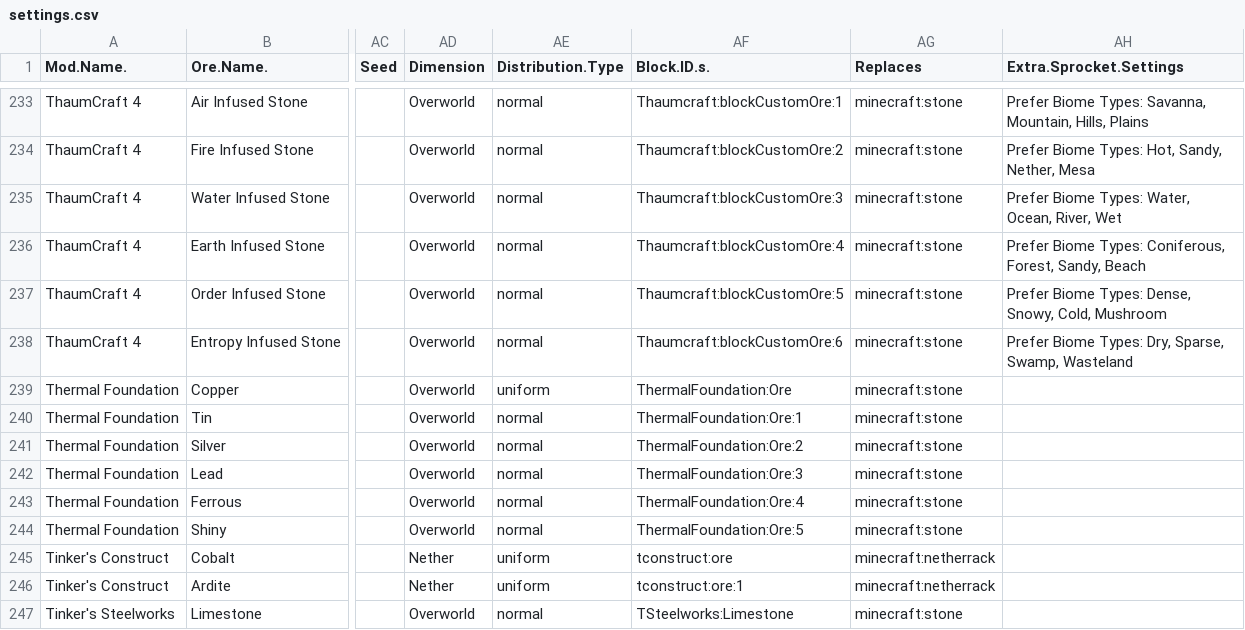
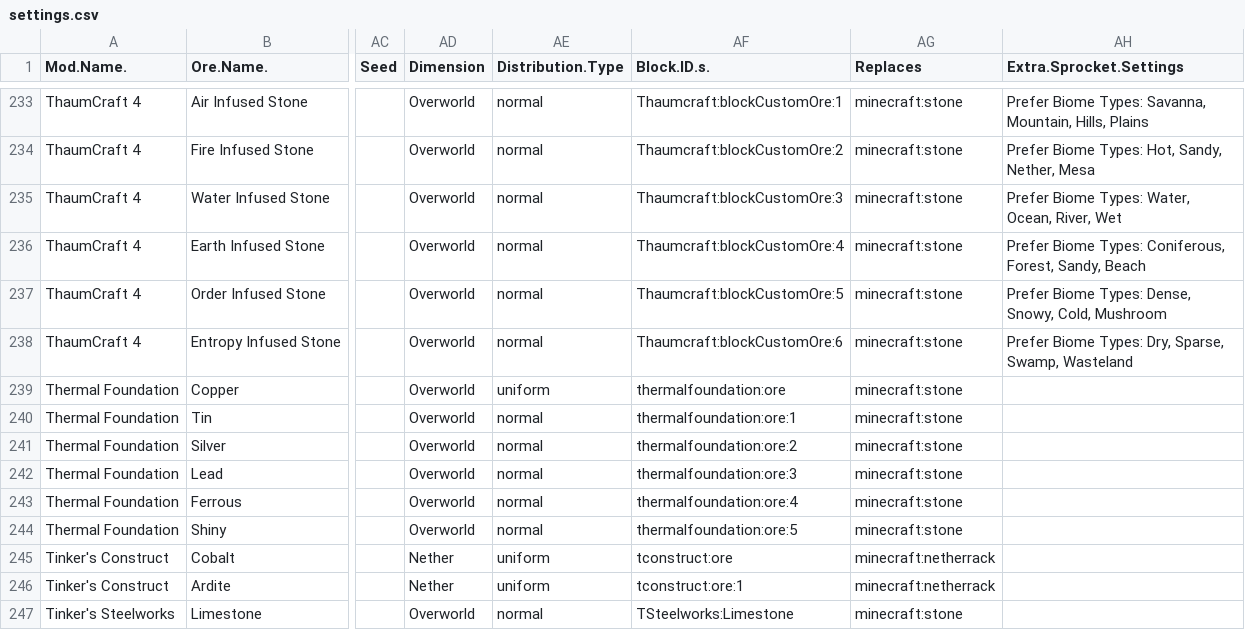
Before and after one commit to lawremi/Sprocket, a CSV file: settings.csv, drawn as a sheet; only a part is shown, gaps mark what is left out; the diff names each change by its address in the sheet, - before the commit and + after, or states it on an @@ line.

Commit message:
ThermalFoundation:Ore => thermalfoundation:ore

```diff
--- a/settings.csv
+++ b/settings.csv
-AF239 (Block.ID.s.): ThermalFoundation:Ore
+AF239 (Block.ID.s.): thermalfoundation:ore
-AF240 (Block.ID.s.): ThermalFoundation:Ore:1
+AF240 (Block.ID.s.): thermalfoundation:ore:1
-AF241 (Block.ID.s.): ThermalFoundation:Ore:2
+AF241 (Block.ID.s.): thermalfoundation:ore:2
-AF242 (Block.ID.s.): ThermalFoundation:Ore:3
+AF242 (Block.ID.s.): thermalfoundation:ore:3
-AF243 (Block.ID.s.): ThermalFoundation:Ore:4
+AF243 (Block.ID.s.): thermalfoundation:ore:4
-AF244 (Block.ID.s.): ThermalFoundation:Ore:5
+AF244 (Block.ID.s.): thermalfoundation:ore:5
```
Also changed, not shown: 6 other files.
